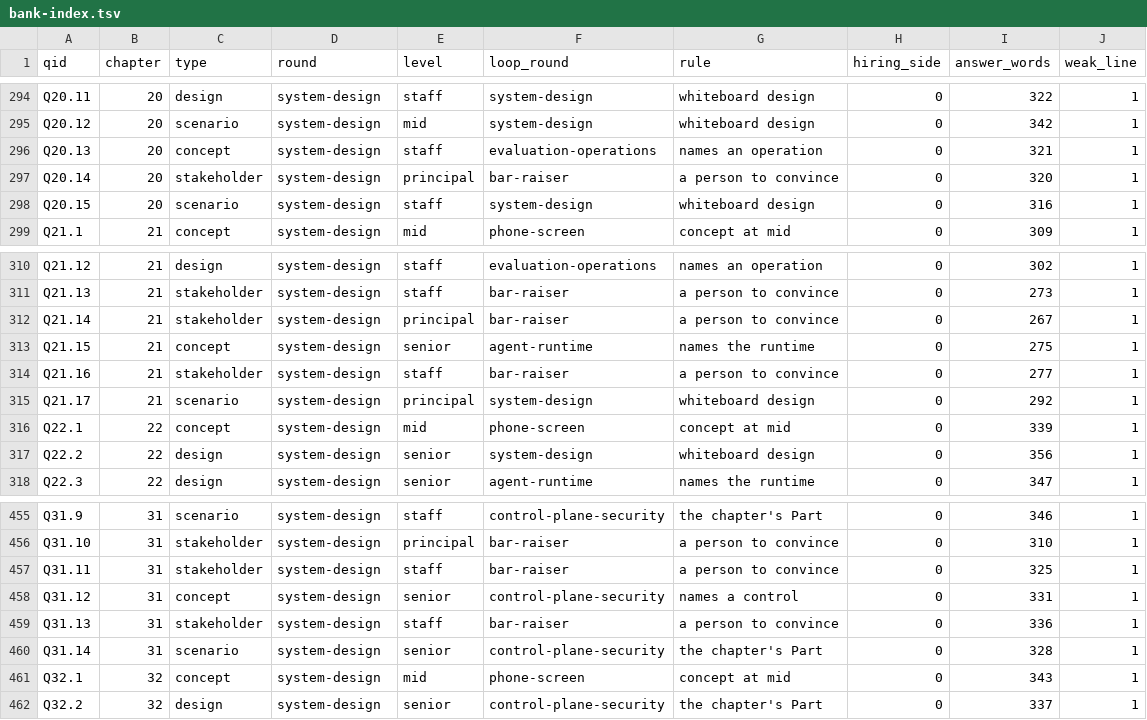
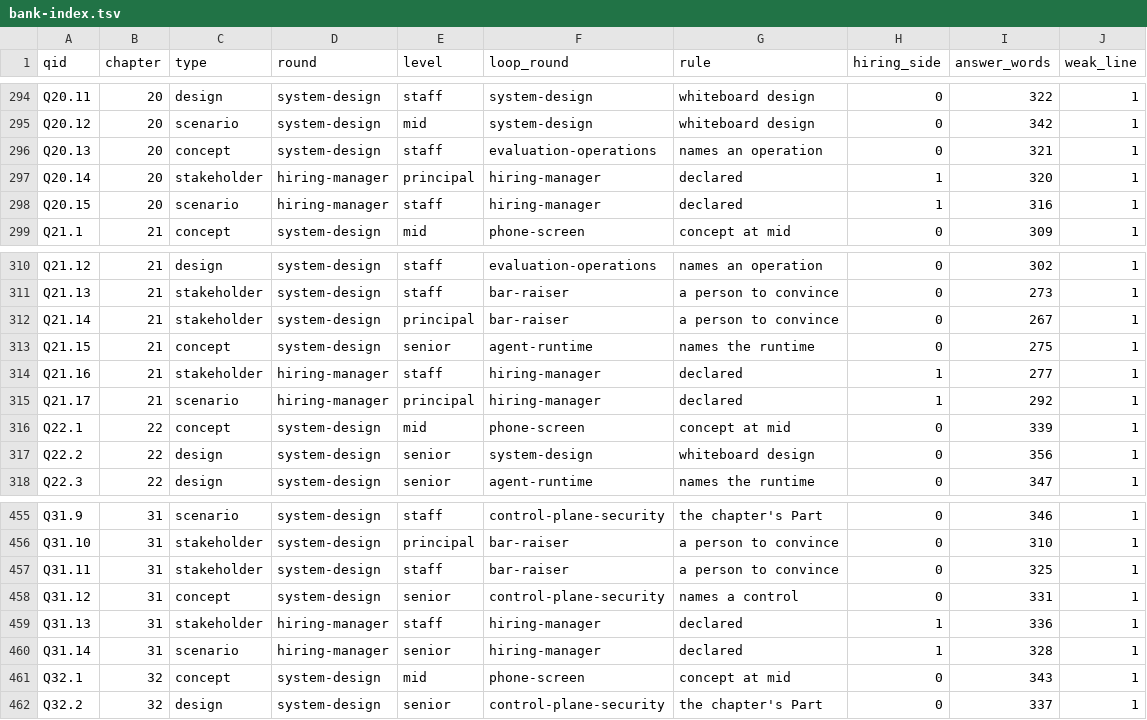
Before and after one commit to rajesh1008/system-design-book, a TSV file: designlab/designlab/bank/data/bank-index.tsv, drawn as a sheet; only a part is shown, gaps mark what is left out; the diff covers the shown part only.

Commit message:
Part VIII integration, offline-by-default tests

```diff
--- a/designlab/designlab/bank/data/bank-index.tsv
+++ b/designlab/designlab/bank/data/bank-index.tsv
@@ -296,4 +296,4 @@ Q20.12	20	scenario	system-design	mid	system-design	whiteboard design	0	342	1
 Q20.13	20	concept	system-design	staff	evaluation-operations	names an operation	0	321	1
-Q20.14	20	stakeholder	system-design	principal	bar-raiser	a person to convince	0	320	1
-Q20.15	20	scenario	system-design	staff	system-design	whiteboard design	0	316	1
+Q20.14	20	stakeholder	hiring-manager	principal	hiring-manager	declared	1	320	1
+Q20.15	20	scenario	hiring-manager	staff	hiring-manager	declared	1	316	1
 Q21.1	21	concept	system-design	mid	phone-screen	concept at mid	0	309	1
@@ -313,4 +313,4 @@ Q21.14	21	stakeholder	system-design	principal	bar-raiser	a person to convince	0
 Q21.15	21	concept	system-design	senior	agent-runtime	names the runtime	0	275	1
-Q21.16	21	stakeholder	system-design	staff	bar-raiser	a person to convince	0	277	1
-Q21.17	21	scenario	system-design	principal	system-design	whiteboard design	0	292	1
+Q21.16	21	stakeholder	hiring-manager	staff	hiring-manager	declared	1	277	1
+Q21.17	21	scenario	hiring-manager	principal	hiring-manager	declared	1	292	1
 Q22.1	22	concept	system-design	mid	phone-screen	concept at mid	0	339	1
@@ -458,4 +458,4 @@ Q31.11	31	stakeholder	system-design	staff	bar-raiser	a person to convince	0	325
 Q31.12	31	concept	system-design	senior	control-plane-security	names a control	0	331	1
-Q31.13	31	stakeholder	system-design	staff	bar-raiser	a person to convince	0	336	1
-Q31.14	31	scenario	system-design	senior	control-plane-security	the chapter's Part	0	328	1
+Q31.13	31	stakeholder	hiring-manager	staff	hiring-manager	declared	1	336	1
+Q31.14	31	scenario	hiring-manager	senior	hiring-manager	declared	1	328	1
 Q32.1	32	concept	system-design	mid	phone-screen	concept at mid	0	343	1
```
Also changed, not shown: 30 edited cells elsewhere in this file, 9 other files.
